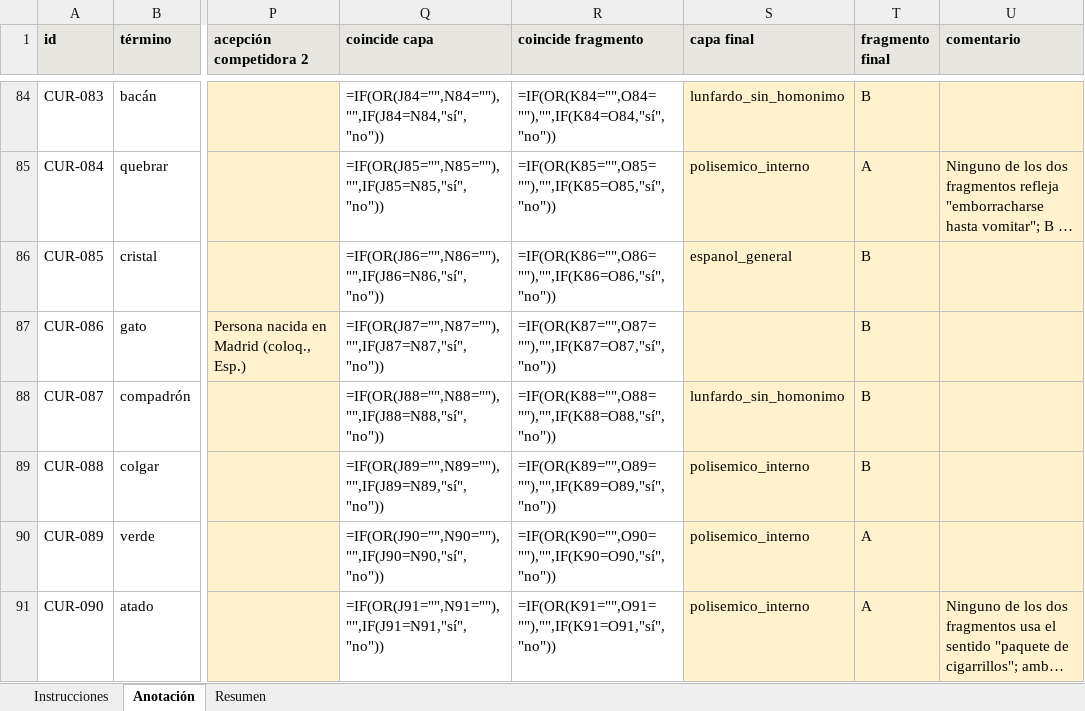
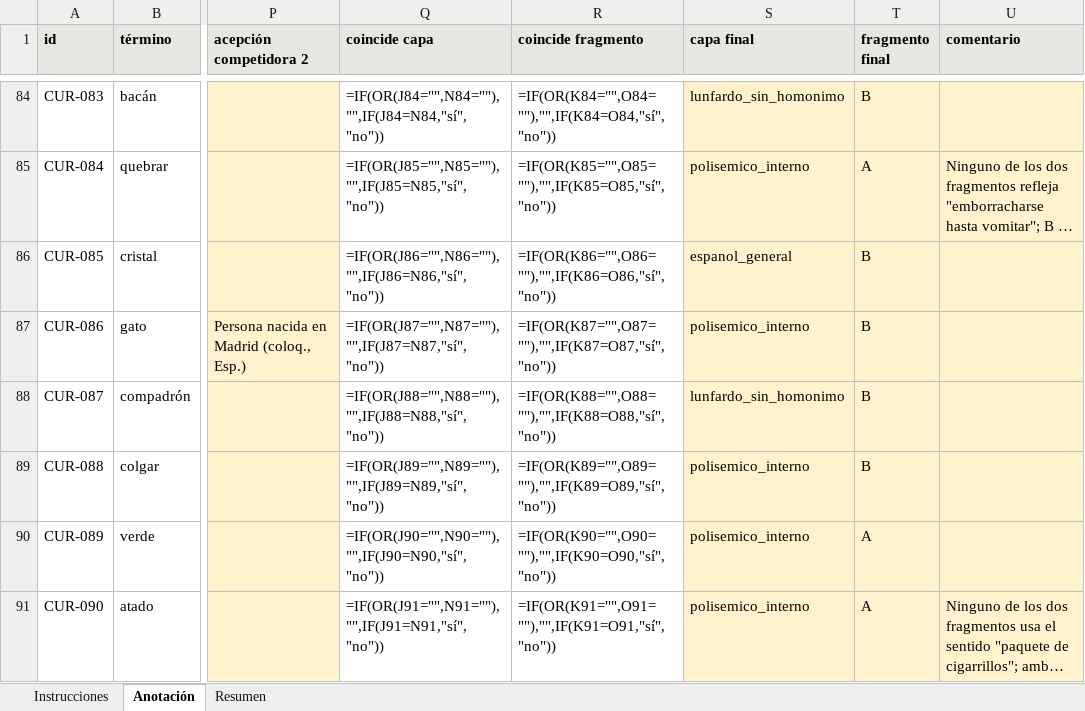
Before and after one commit to vgarfi/nlp-LunfaBench, an Excel workbook: data/annotation/curado_planilla.xlsx, sheet Anotación, drawn as a sheet; only a part is shown, gaps mark what is left out; long unchanged cells end in …; values as stored, in another font and other column widths than the file's, no borders; formulas without a stored value are shown as written; the diff covers the shown part only; the diff names each change by its address in the sheet, - before the commit and + after, or states it on an @@ line.

```diff
--- a/data/annotation/curado_planilla.xlsx (sheet Anotación)
+++ b/data/annotation/curado_planilla.xlsx (sheet Anotación)
-S87 (capa final): (empty)
+S87 (capa final): polisemico_interno
```
Also changed, not shown: 27 added rows and 7 edited cells elsewhere in this sheet, sheet Resumen, 2 other files.
